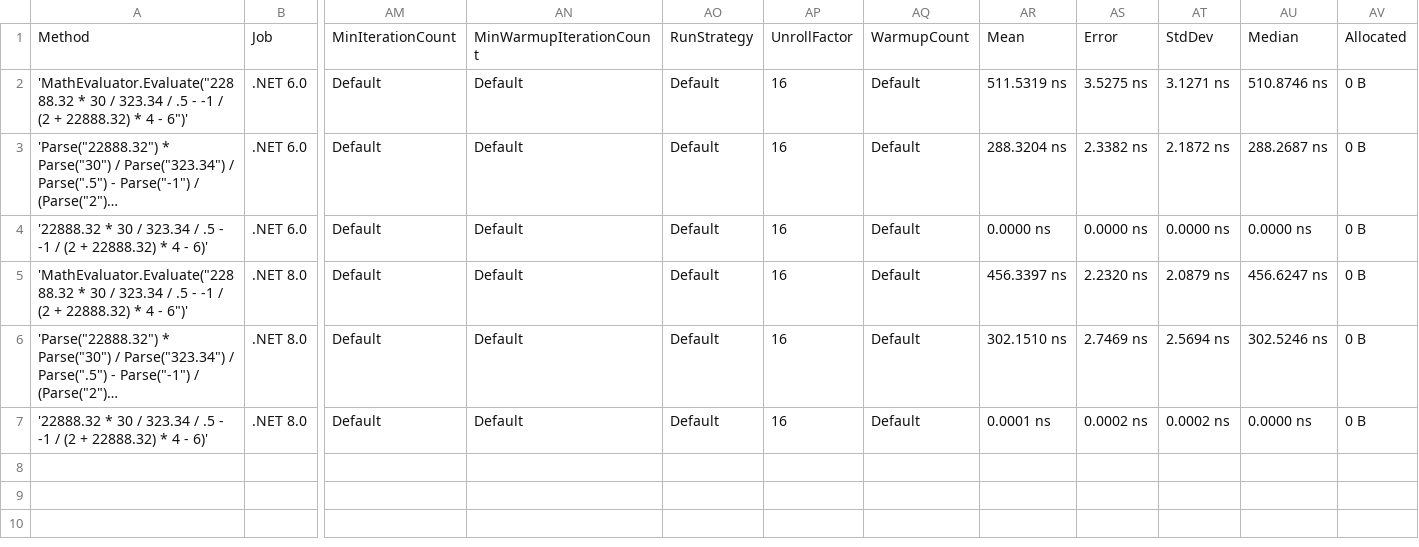
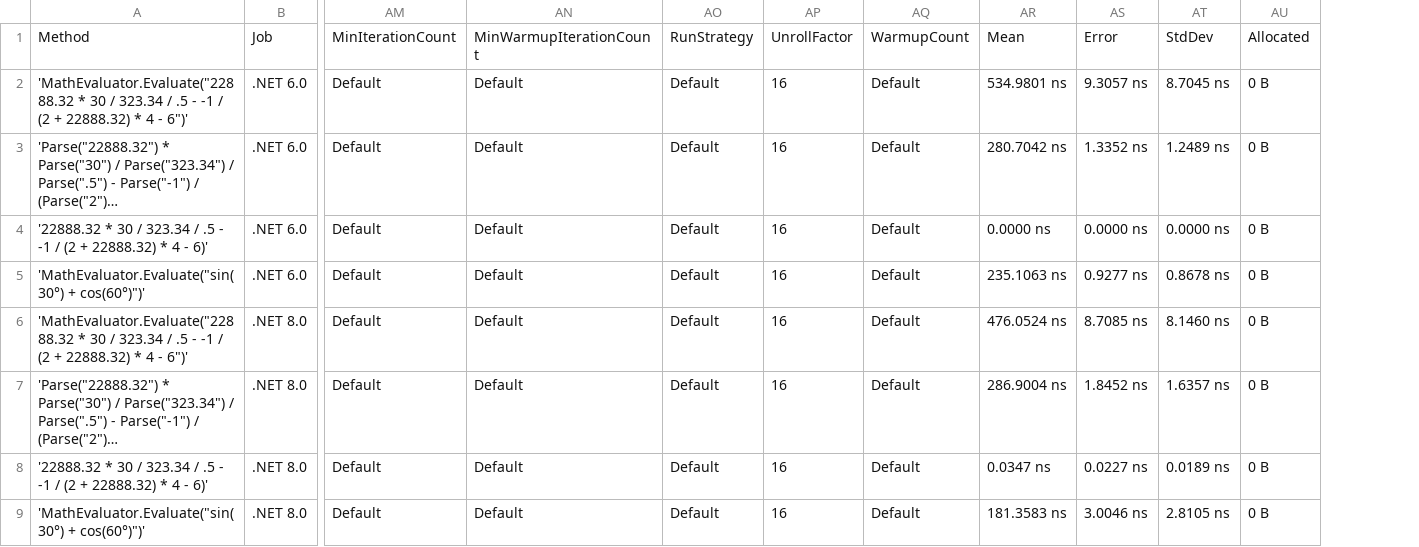
Before and after one commit to AntonovAnton/math.evaluation, a CSV file: BenchmarkDotNet.Artifacts/results/Benchmarks-report.csv, drawn as a sheet; only a part is shown, gaps mark what is left out; long unchanged cells end in …; removed rows and columns are numbered as before the commit, all else as after; rows hold the shown columns only; the diff names each change by its address in the sheet, - before the commit and + after, or states it on an @@ line.

```diff
--- a/BenchmarkDotNet.Artifacts/results/Benchmarks-report.csv
+++ b/BenchmarkDotNet.Artifacts/results/Benchmarks-report.csv
-column AU, rows 1-7: Median | 510.8746 ns | 288.2687 ns | 0.0000 ns | 456.6247 ns | 302.5246 ns | 0.0000 ns
-AR2: 511.5319 ns
+AR2: 534.9801 ns
-AS2: 3.5275 ns
+AS2: 9.3057 ns
-AT2: 3.1271 ns
+AT2: 8.7045 ns
-AR3: 288.3204 ns
+AR3: 280.7042 ns
-AS3: 2.3382 ns
+AS3: 1.3352 ns
-AT3: 2.1872 ns
+AT3: 1.2489 ns
+row 5: 'MathEvaluator.Evaluate("sin(30°) + cos(60°)")' | .NET 6.0 | Default | Default | Default | 16 | Default | 235.1063 ns | 0.9277 ns | 0.8678 ns | 0 B
-AR6: 456.3397 ns
+AR6: 476.0524 ns
-AS6: 2.2320 ns
+AS6: 8.7085 ns
-AT6: 2.0879 ns
+AT6: 8.1460 ns
-AR7: 302.1510 ns
+AR7: 286.9004 ns
-AS7: 2.7469 ns
+AS7: 1.8452 ns
-AT7: 2.5694 ns
+AT7: 1.6357 ns
-AR8: 0.0001 ns
+AR8: 0.0347 ns
-AS8: 0.0002 ns
+AS8: 0.0227 ns
-AT8: 0.0002 ns
+AT8: 0.0189 ns
+row 9: 'MathEvaluator.Evaluate("sin(30°) + cos(60°)")' | .NET 8.0 | Default | Default | Default | 16 | Default | 181.3583 ns | 3.0046 ns | 2.8105 ns | 0 B
```
Also changed, not shown: 6 other files.
